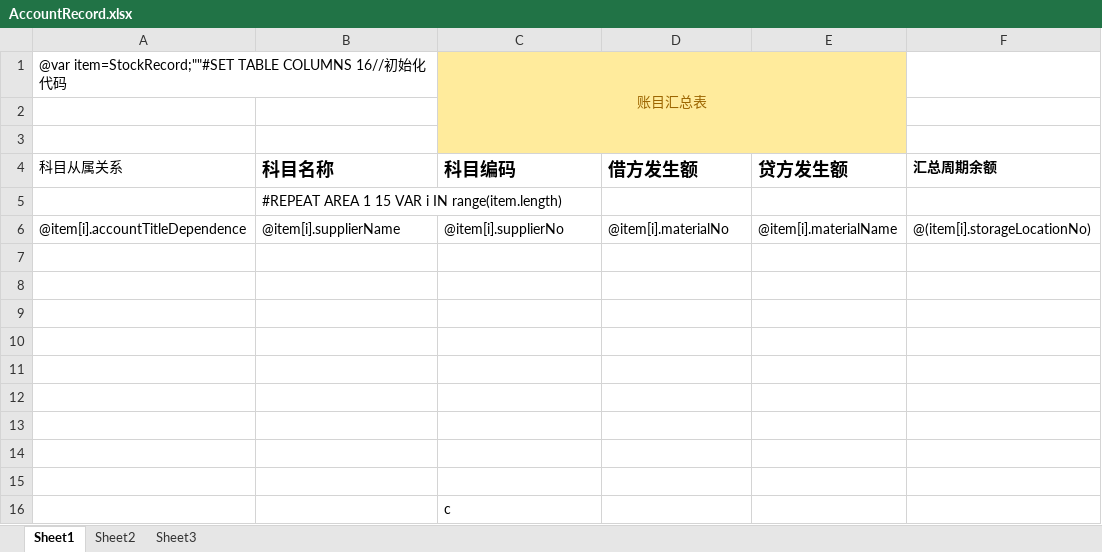
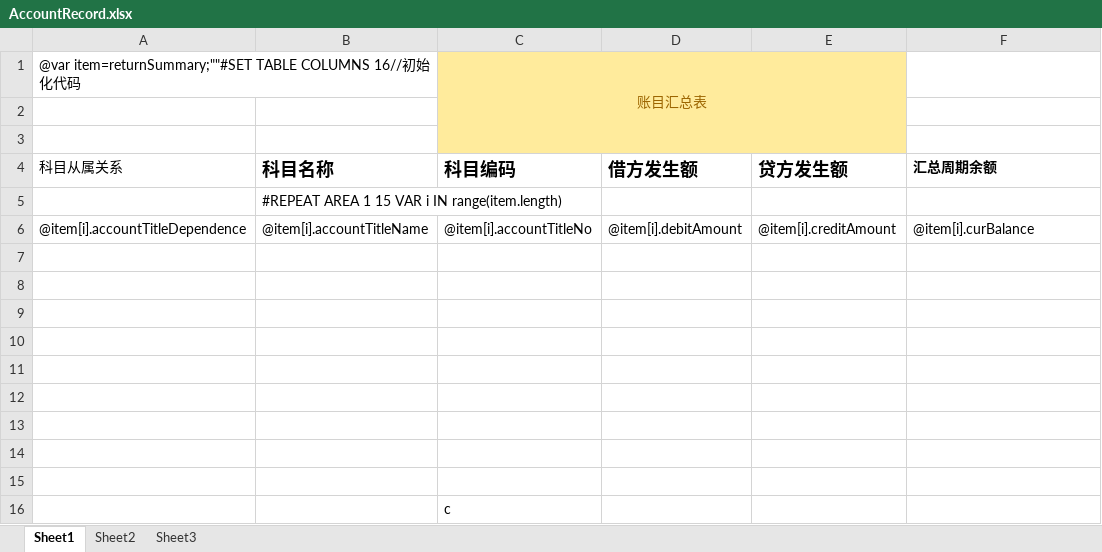
Before and after one commit to jingjiajie/WMSClient, an Excel workbook: UI/bin/Debug/Excel/AccountRecord.xlsx, sheet Sheet1, drawn as a sheet; values as stored, in another font and other column widths than the file's, no borders; the diff names each change by its address in the sheet, - before the commit and + after, or states it on an @@ line.

```diff
--- a/UI/bin/Debug/Excel/AccountRecord.xlsx (sheet Sheet1)
+++ b/UI/bin/Debug/Excel/AccountRecord.xlsx (sheet Sheet1)
-A1: @var item=StockRecord;""#SET TABLE COLUMNS…
+A1: @var item=returnSummary;""#SET TABLE COLUMNS…
-B6: @item[i].supplierName
+B6: @item[i].accountTitleName
-C6: @item[i].supplierNo
+C6: @item[i].accountTitleNo
-D6: @item[i].materialNo
+D6: @item[i].debitAmount
-E6: @item[i].materialName
+E6: @item[i].creditAmount
-F6: @(item[i].storageLocationNo)
+F6: @item[i].curBalance
```
Also changed, not shown: 3 other files.
